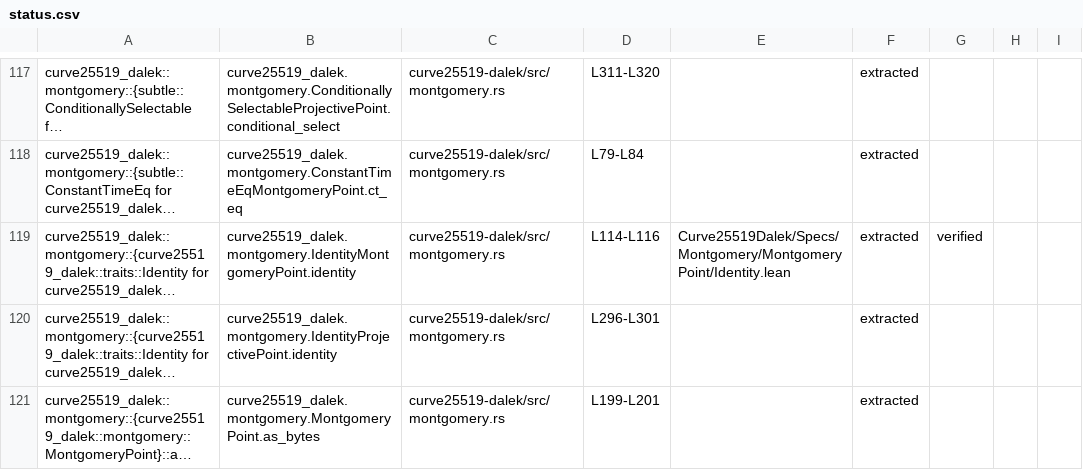
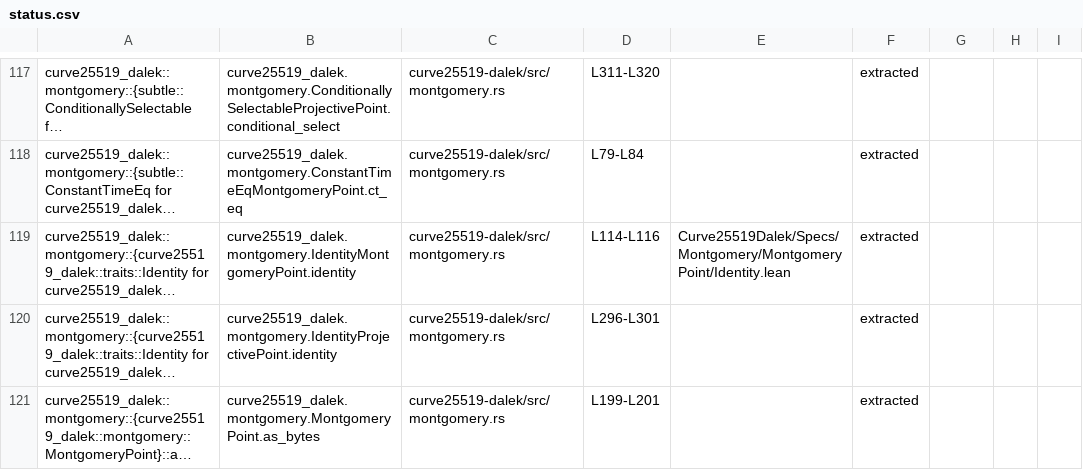
Before and after one commit to Beneficial-AI-Foundation/curve25519-dalek-lean-verify, a CSV file: status.csv, drawn as a sheet; only a part is shown, gaps mark what is left out; long unchanged cells end in …; the diff names each change by its address in the sheet, - before the commit and + after, or states it on an @@ line.

Commit message:
Sync status

```diff
--- a/status.csv
+++ b/status.csv
-G119: verified
+G119: (empty)
```
Also changed, not shown: 1 other file.
